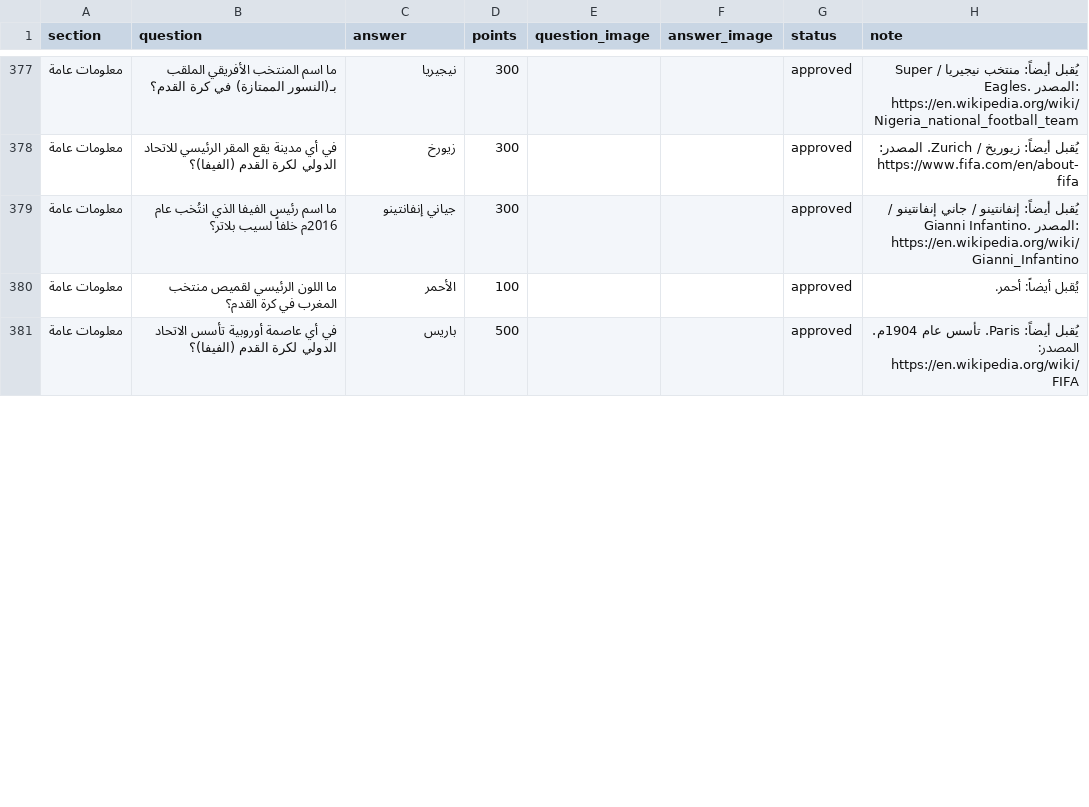
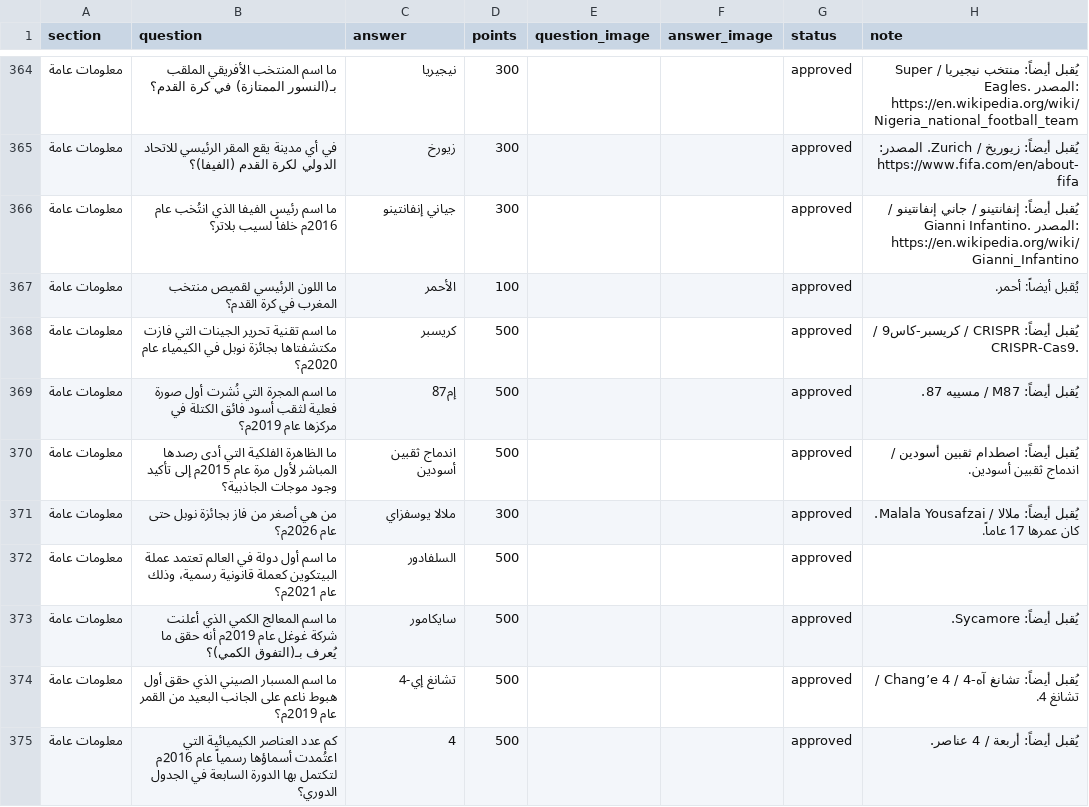
Before and after one commit to iconi12/Questions, a CSV file: staging/معلومات عامة.csv, drawn as a sheet; only a part is shown, gaps mark what is left out; the diff covers the shown part only.

```diff
--- a/staging/معلومات عامة.csv
+++ b/staging/معلومات عامة.csv
@@ -380,2 +367,9 @@
 معلومات عامة,ما اللون الرئيسي لقميص منتخب المغرب في كرة القدم؟,الأحمر,100,,,approved,يُقبل أيضاً: أحمر.
-معلومات عامة,في أي عاصمة أوروبية تأسس الاتحاد الدولي لكرة القدم (الفيفا)؟,باريس,500,,,approved,يُقبل أيضاً: Paris. تأسس عام 1904م. المصدر: https://en.wikipedia.org/wiki/FIFA
+معلومات عامة,ما اسم تقنية تحرير الجينات التي فازت مكتشفتاها بجائزة نوبل في الكيمياء عام 2020م؟,كريسبر,500,,,approved,يُقبل أيضاً: CRISPR / كريسبر-كاس9 / CRISPR-Cas9.
+معلومات عامة,ما اسم المجرة التي نُشرت أول صورة فعلية لثقب أسود فائق الكتلة في مركزها عام 2019م؟,إم87,500,,,approved,يُقبل أيضاً: M87 / مسييه 87.
+معلومات عامة,ما الظاهرة الفلكية التي أدى رصدها المباشر لأول مرة عام 2015م إلى تأكيد وجود موجات الجاذبية؟,اندماج ثقبين أسودين,500,,,approved,يُقبل أيضاً: اصطدام ثقبين أسودين / اندماج ثقبين أسودين.
+معلومات عامة,من هي أصغر من فاز بجائزة نوبل حتى عام 2026م؟,ملالا يوسفزاي,300,,,approved,يُقبل أيضاً: ملالا / Malala Yousafzai. كان عمرها 17 عاماً.
+معلومات عامة,ما اسم أول دولة في العالم تعتمد عملة البيتكوين كعملة قانونية رسمية، وذلك عام 2021م؟,السلفادور,500,,,approved,
+معلومات عامة,ما اسم المعالج الكمي الذي أعلنت شركة غوغل عام 2019م أنه حقق ما يُعرف بـ(التفوق الكمي)؟,سايكامور,500,,,approved,يُقبل أيضاً: Sycamore.
+معلومات عامة,ما اسم المسبار الصيني الذي حقق أول هبوط ناعم على الجانب البعيد من القمر عام 2019م؟,تشانغ إي-4,500,,,approved,يُقبل أيضاً: تشانغ آه-4 / Chang’e 4 / تشانغ 4.
+معلومات عامة,كم عدد العناصر الكيميائية التي اعتُمدت أسماؤها رسمياً عام 2016م لتكتمل بها الدورة السابعة في الجدول الدوري؟,4,500,,,approved,يُقبل أيضاً: أربعة / 4 عناصر.
```
Also changed, not shown: 7 added rows, 14 removed rows and 29 edited cells elsewhere in this file, 7 other files.
